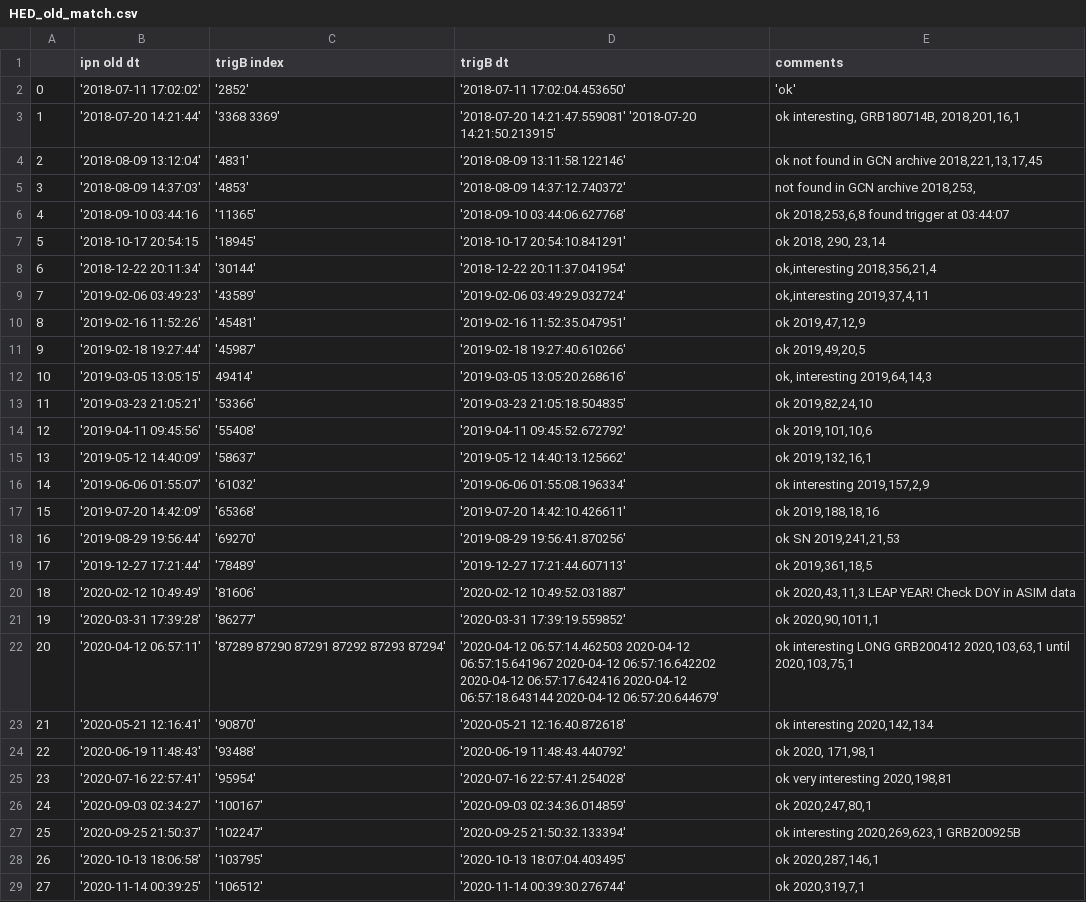
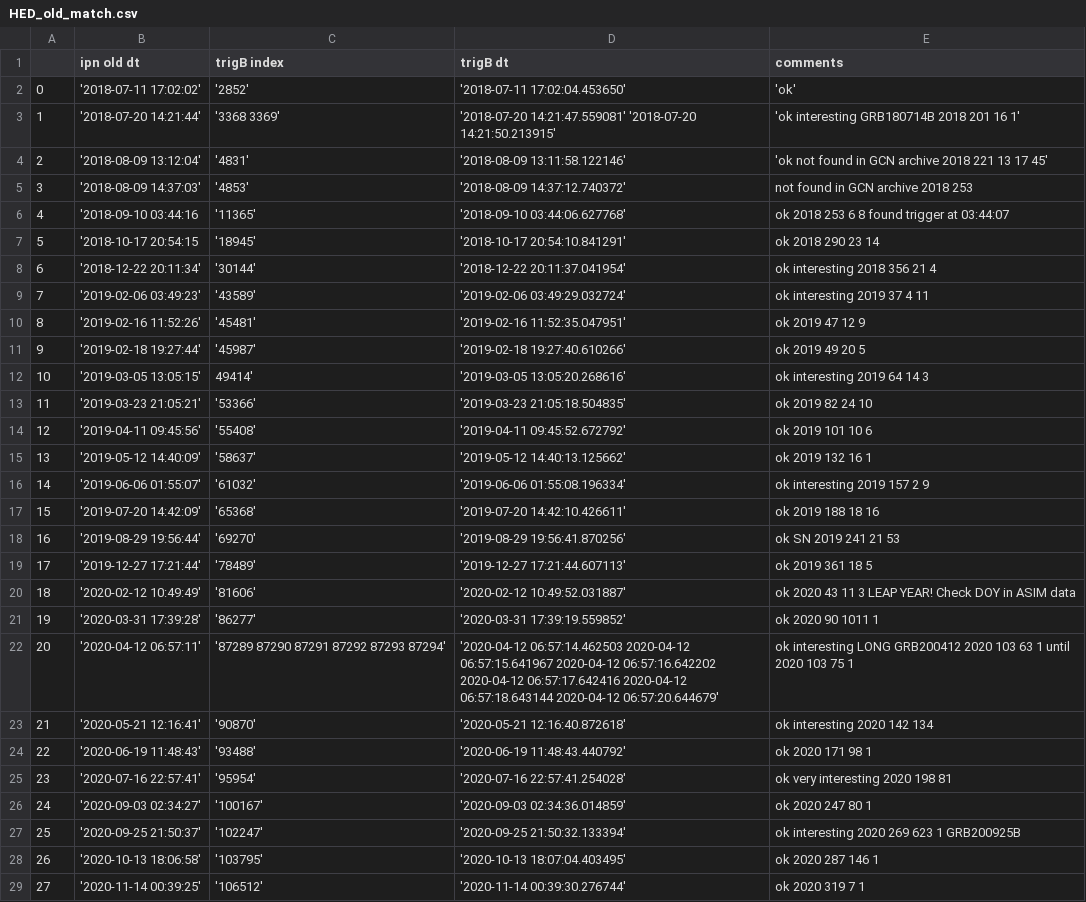
Before and after one commit to AndreasRamsli/GRB, a CSV file: matches_IPN/HED_old_match.csv, drawn as a sheet; only a part is shown; the diff covers the shown part only.

```diff
--- a/matches_IPN/HED_old_match.csv
+++ b/matches_IPN/HED_old_match.csv
@@ -2,28 +2,28 @@
 0,'2018-07-11 17:02:02','2852','2018-07-11 17:02:04.453650','ok'
-1,'2018-07-20 14:21:44','3368 3369','2018-07-20 14:21:47.559081' '2018-07-20 14:21:50.213915', "ok interesting, GRB180714B, 2018,201,16,1"
-2,'2018-08-09 13:12:04','4831','2018-08-09 13:11:58.122146',"ok not found in GCN archive 2018,221,13,17,45"
-3,'2018-08-09 14:37:03','4853','2018-08-09 14:37:12.740372',"not found in GCN archive 2018,253,"
-4,'2018-09-10 03:44:16,'11365','2018-09-10 03:44:06.627768',"ok 2018,253,6,8 found trigger at 03:44:07"
-5,'2018-10-17 20:54:15,'18945','2018-10-17 20:54:10.841291',"ok  2018, 290, 23,14"
-6,'2018-12-22 20:11:34','30144','2018-12-22 20:11:37.041954',"ok,interesting  2018,356,21,4"
-7,'2019-02-06 03:49:23','43589','2019-02-06 03:49:29.032724',"ok,interesting  2019,37,4,11"
-8,'2019-02-16 11:52:26','45481','2019-02-16 11:52:35.047951',"ok  2019,47,12,9"
-9,'2019-02-18 19:27:44','45987','2019-02-18 19:27:40.610266',"ok 2019,49,20,5"
-10,'2019-03-05 13:05:15',49414','2019-03-05 13:05:20.268616',"ok, interesting 2019,64,14,3"
-11,'2019-03-23 21:05:21','53366','2019-03-23 21:05:18.504835',"ok 2019,82,24,10"
-12,'2019-04-11 09:45:56','55408','2019-04-11 09:45:52.672792',"ok  2019,101,10,6"
-13,'2019-05-12 14:40:09','58637','2019-05-12 14:40:13.125662',"ok  2019,132,16,1"
-14,'2019-06-06 01:55:07','61032','2019-06-06 01:55:08.196334',"ok interesting  2019,157,2,9"
-15,'2019-07-20 14:42:09','65368','2019-07-20 14:42:10.426611',"ok 2019,188,18,16"
-16,'2019-08-29 19:56:44','69270','2019-08-29 19:56:41.870256',"ok SN 2019,241,21,53"
-17,'2019-12-27 17:21:44','78489','2019-12-27 17:21:44.607113',"ok 2019,361,18,5"
-18,'2020-02-12 10:49:49','81606','2020-02-12 10:49:52.031887',"ok 2020,43,11,3 LEAP YEAR! Check DOY in ASIM data"
-19,'2020-03-31 17:39:28','86277','2020-03-31 17:39:19.559852',"ok 2020,90,1011,1"
-20,'2020-04-12 06:57:11','87289 87290 87291 87292 87293 87294','2020-04-12 06:57:14.462503 2020-04-12 06:57:15.641967 2020-04-12 06:57:16.642202 2020-04-12 06:57:17.642416 2020-04-12 06:57:18.643144 2020-04-12 06:57:20.644679',"ok interesting LONG GRB200412  2020,103,63,1  until 2020,103,75,1"
-21,'2020-05-21 12:16:41','90870','2020-05-21 12:16:40.872618',"ok interesting 2020,142,134"
-22,'2020-06-19 11:48:43','93488','2020-06-19 11:48:43.440792',"ok 2020, 171,98,1"
-23,'2020-07-16 22:57:41','95954','2020-07-16 22:57:41.254028',"ok very interesting 2020,198,81"
-24,'2020-09-03 02:34:27','100167','2020-09-03 02:34:36.014859',"ok 2020,247,80,1"
-25,'2020-09-25 21:50:37','102247','2020-09-25 21:50:32.133394',"ok interesting 2020,269,623,1 GRB200925B"
-26,'2020-10-13 18:06:58','103795','2020-10-13 18:07:04.403495',"ok 2020,287,146,1"
-27,'2020-11-14 00:39:25','106512','2020-11-14 00:39:30.276744',"ok 2020,319,7,1"
+1,'2018-07-20 14:21:44','3368 3369','2018-07-20 14:21:47.559081' '2018-07-20 14:21:50.213915', 'ok interesting GRB180714B 2018 201 16 1'
+2,'2018-08-09 13:12:04','4831','2018-08-09 13:11:58.122146','ok not found in GCN archive 2018 221 13 17 45'
+3,'2018-08-09 14:37:03','4853','2018-08-09 14:37:12.740372',"not found in GCN archive 2018 253"
+4,'2018-09-10 03:44:16,'11365','2018-09-10 03:44:06.627768',"ok 2018 253 6 8 found trigger at 03:44:07"
+5,'2018-10-17 20:54:15,'18945','2018-10-17 20:54:10.841291',"ok 2018 290 23 14"
+6,'2018-12-22 20:11:34','30144','2018-12-22 20:11:37.041954',"ok interesting  2018 356 21 4"
+7,'2019-02-06 03:49:23','43589','2019-02-06 03:49:29.032724',"ok interesting  2019 37 4 11"
+8,'2019-02-16 11:52:26','45481','2019-02-16 11:52:35.047951',"ok 2019 47 12 9"
+9,'2019-02-18 19:27:44','45987','2019-02-18 19:27:40.610266',"ok 2019 49 20 5"
+10,'2019-03-05 13:05:15',49414','2019-03-05 13:05:20.268616',"ok interesting 2019 64 14 3"
+11,'2019-03-23 21:05:21','53366','2019-03-23 21:05:18.504835',"ok 2019 82 24 10"
+12,'2019-04-11 09:45:56','55408','2019-04-11 09:45:52.672792',"ok  2019 101 10 6"
+13,'2019-05-12 14:40:09','58637','2019-05-12 14:40:13.125662',"ok  2019 132 16 1"
+14,'2019-06-06 01:55:07','61032','2019-06-06 01:55:08.196334',"ok interesting  2019 157 2 9"
+15,'2019-07-20 14:42:09','65368','2019-07-20 14:42:10.426611',"ok 2019 188 18 16"
+16,'2019-08-29 19:56:44','69270','2019-08-29 19:56:41.870256',"ok SN 2019 241 21 53"
+17,'2019-12-27 17:21:44','78489','2019-12-27 17:21:44.607113',"ok 2019 361 18 5"
+18,'2020-02-12 10:49:49','81606','2020-02-12 10:49:52.031887',"ok 2020 43 11 3 LEAP YEAR! Check DOY in ASIM data"
+19,'2020-03-31 17:39:28','86277','2020-03-31 17:39:19.559852',"ok 2020 90 1011 1"
+20,'2020-04-12 06:57:11','87289 87290 87291 87292 87293 87294','2020-04-12 06:57:14.462503 2020-04-12 06:57:15.641967 2020-04-12 06:57:16.642202 2020-04-12 06:57:17.642416 2020-04-12 06:57:18.643144 2020-04-12 06:57:20.644679',"ok interesting LONG GRB200412  2020 103 63 1  until 2020 103 75 1"
+21,'2020-05-21 12:16:41','90870','2020-05-21 12:16:40.872618',"ok interesting 2020 142 134"
+22,'2020-06-19 11:48:43','93488','2020-06-19 11:48:43.440792',"ok 2020 171 98 1"
+23,'2020-07-16 22:57:41','95954','2020-07-16 22:57:41.254028',"ok very interesting 2020 198 81"
+24,'2020-09-03 02:34:27','100167','2020-09-03 02:34:36.014859',"ok 2020 247 80 1"
+25,'2020-09-25 21:50:37','102247','2020-09-25 21:50:32.133394',"ok interesting 2020 269 623 1 GRB200925B"
+26,'2020-10-13 18:06:58','103795','2020-10-13 18:07:04.403495',"ok 2020 287 146 1"
+27,'2020-11-14 00:39:25','106512','2020-11-14 00:39:30.276744',"ok 2020 319 7 1"
```
Also changed, not shown: 6 edited cells elsewhere in this file, 2 other files.
